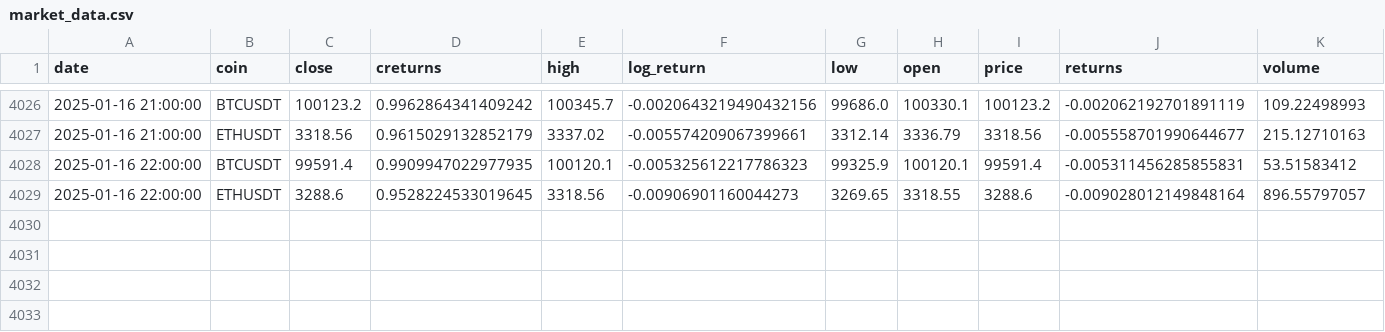
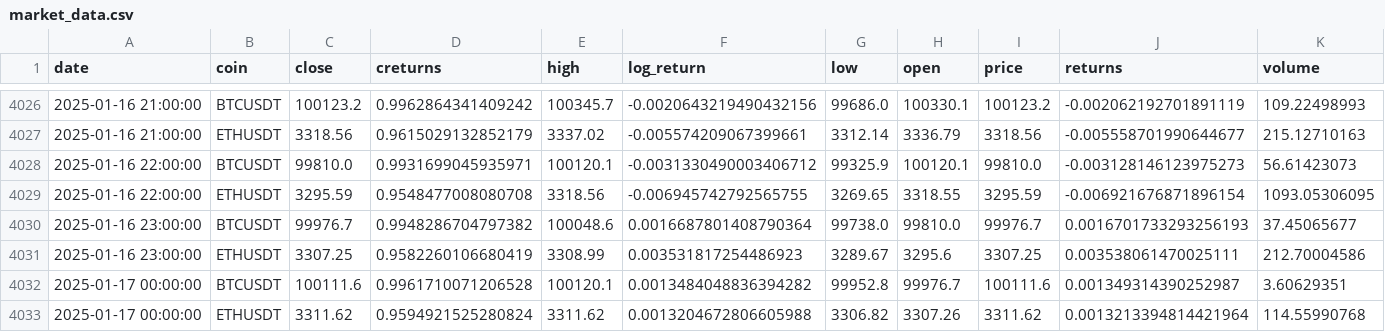
Before and after one commit to YassinKhanji/Portfolio_1, a CSV file: Technical_Portfolio/Deployment/market_data.csv, drawn as a sheet; only a part is shown, gaps mark what is left out; removed rows and columns are numbered as before the commit, all else as after; rows hold the shown columns only; the diff names each change by its address in the sheet, - before the commit and + after, or states it on an @@ line.

Commit message:
deploy

```diff
--- a/Technical_Portfolio/Deployment/market_data.csv
+++ b/Technical_Portfolio/Deployment/market_data.csv
-row 4028: 2025-01-16 22:00:00 | BTCUSDT | 99591.4 | 0.9909947022977935 | 100120.1 | -0.005325612217786323 | 99325.9 | 100120.1 | 99591.4 | -0.005311456285855831 | 53.51583412
-row 4029: 2025-01-16 22:00:00 | ETHUSDT | 3288.6 | 0.9528224533019645 | 3318.56 | -0.00906901160044273 | 3269.65 | 3318.55 | 3288.6 | -0.009028012149848164 | 896.55797057
+row 4028: 2025-01-16 22:00:00 | BTCUSDT | 99810.0 | 0.9931699045935971 | 100120.1 | -0.0031330490003406712 | 99325.9 | 100120.1 | 99810.0 | -0.003128146123975273 | 56.61423073
+row 4029: 2025-01-16 22:00:00 | ETHUSDT | 3295.59 | 0.9548477008080708 | 3318.56 | -0.006945742792565755 | 3269.65 | 3318.55 | 3295.59 | -0.006921676871896154 | 1093.05306095
+row 4030: 2025-01-16 23:00:00 | BTCUSDT | 99976.7 | 0.9948286704797382 | 100048.6 | 0.0016687801408790364 | 99738.0 | 99810.0 | 99976.7 | 0.0016701733293256193 | 37.45065677
+row 4031: 2025-01-16 23:00:00 | ETHUSDT | 3307.25 | 0.9582260106680419 | 3308.99 | 0.003531817254486923 | 3289.67 | 3295.6 | 3307.25 | 0.003538061470025111 | 212.70004586
+row 4032: 2025-01-17 00:00:00 | BTCUSDT | 100111.6 | 0.9961710071206528 | 100120.1 | 0.0013484048836394282 | 99952.8 | 99976.7 | 100111.6 | 0.001349314390252987 | 3.60629351
+row 4033: 2025-01-17 00:00:00 | ETHUSDT | 3311.62 | 0.9594921525280824 | 3311.62 | 0.0013204672806605988 | 3306.82 | 3307.26 | 3311.62 | 0.0013213394814421964 | 114.55990768
```
Also changed, not shown: 6 other files.
